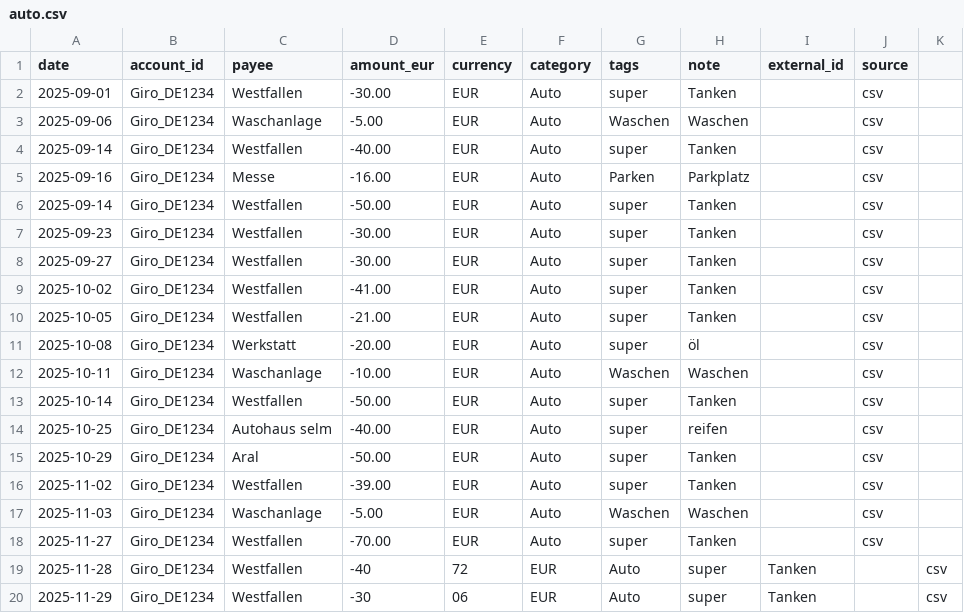
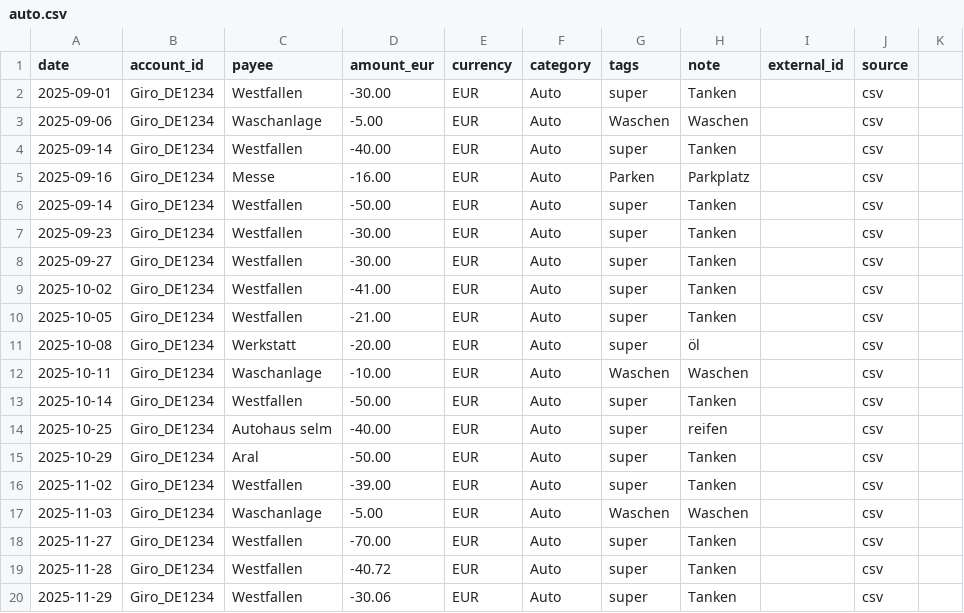
Before and after one commit to abdel0909/finanz-agent, a CSV file: data/inbox/auto.csv, drawn as a sheet.

Commit message:
Update auto.csv

```diff
--- a/data/inbox/auto.csv
+++ b/data/inbox/auto.csv
@@ -18,3 +18,3 @@ date,account_id,payee,amount_eur,currency,category,tags,note,external_id,source
 2025-11-27,Giro_DE1234,Westfallen ,-70.00,EUR,Auto,super,"Tanken",,csv
-2025-11-28,Giro_DE1234,Westfallen ,-40,72,EUR,Auto,super,"Tanken",,csv
-2025-11-29,Giro_DE1234,Westfallen ,-30,06,EUR,Auto,super,"Tanken",,csv
+2025-11-28,Giro_DE1234,Westfallen ,-40.72,EUR,Auto,super,"Tanken",,csv
+2025-11-29,Giro_DE1234,Westfallen ,-30.06,EUR,Auto,super,"Tanken",,csv
```
